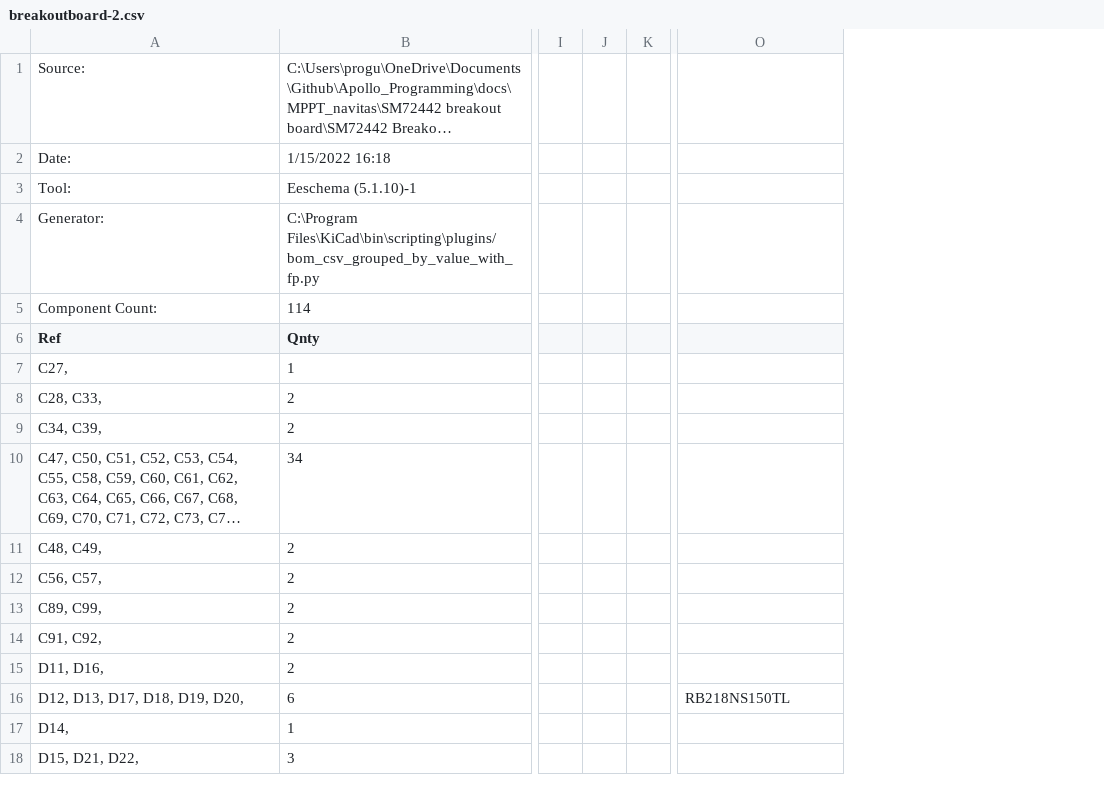
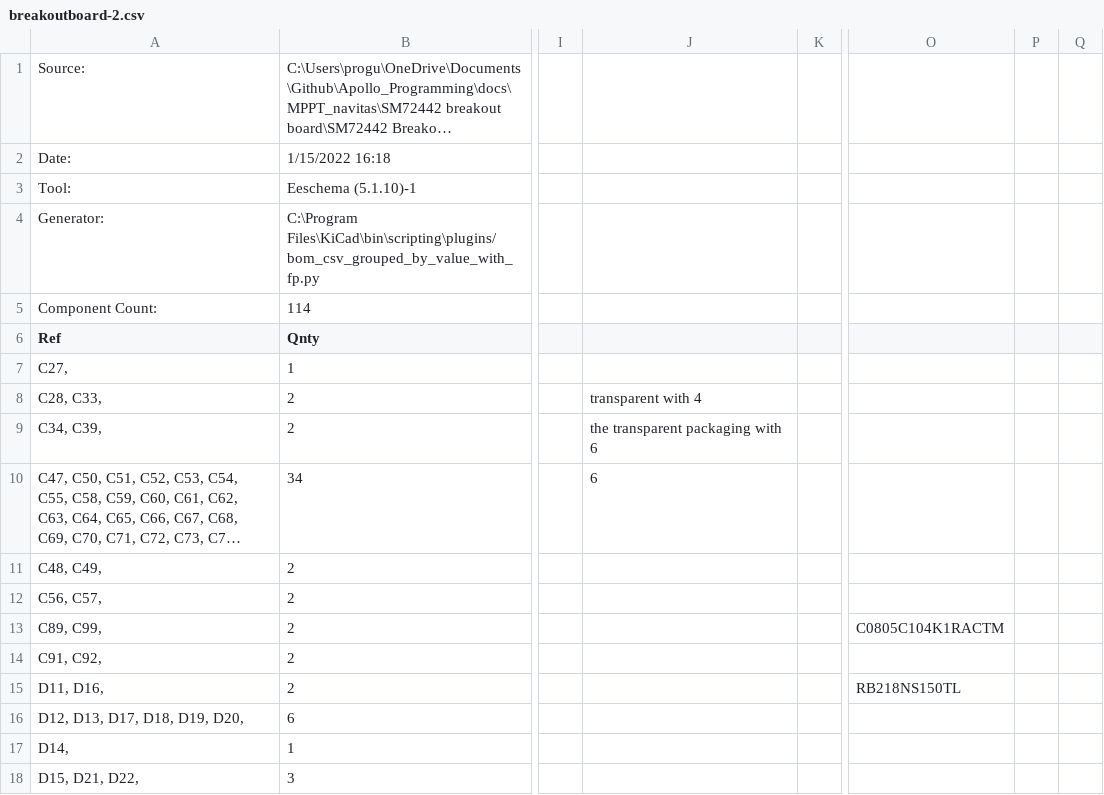
Before and after one commit to Purdue-Solar-Racing/Apollo_Programming, a CSV file: docs/MPPT_navitas/SM72442 breakout board/SM72442 Breakout Board/breakoutboard-2/breakoutboard-2.csv, drawn as a sheet; only a part is shown, gaps mark what is left out; long unchanged cells end in …; removed rows and columns are numbered as before the commit, all else as after; the diff names each change by its address in the sheet, - before the commit and + after, or states it on an @@ line.

```diff
--- a/docs/MPPT_navitas/SM72442 breakout board/SM72442 Breakout Board/breakoutboard-2/breakoutboard-2.csv
+++ b/docs/MPPT_navitas/SM72442 breakout board/SM72442 Breakout Board/breakoutboard-2/breakoutboard-2.csv
-column J, empty
+column J, rows 8-10: transparent with 4 | the transparent packaging with 6 | 6
+column P, empty
+column Q, empty
-O13: (empty)
+O13: C0805C104K1RACTM
-O15: (empty)
+O15: RB218NS150TL
-O16: RB218NS150TL
+O16: (empty)
```
Also changed, not shown: 2 other files.
